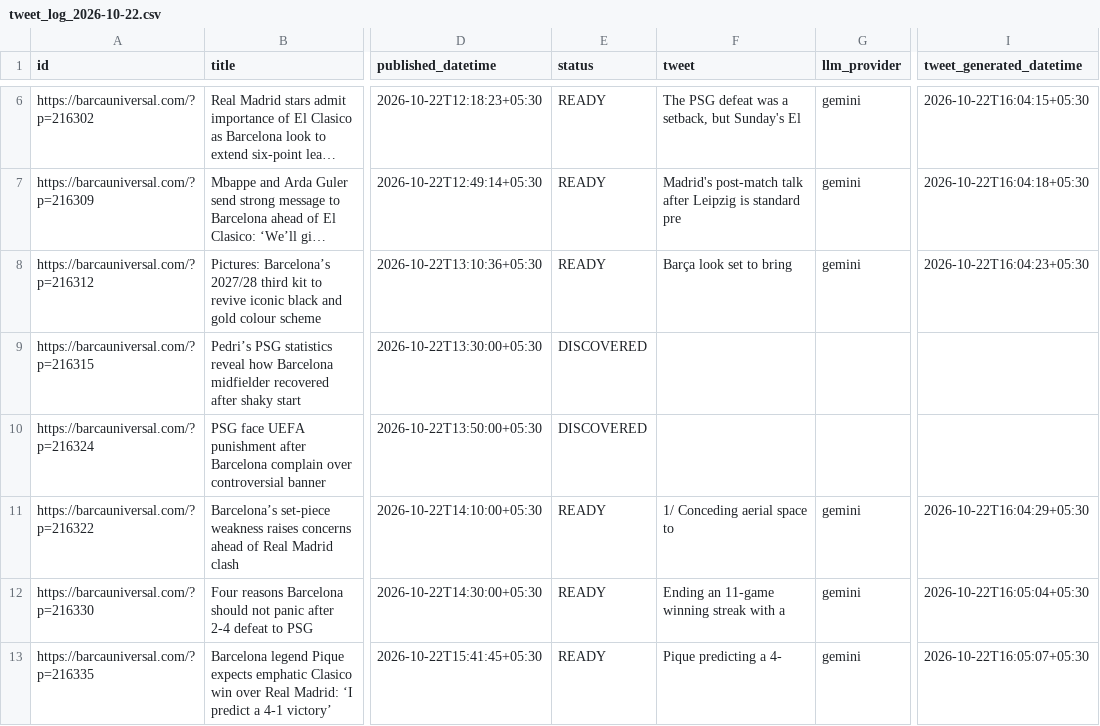
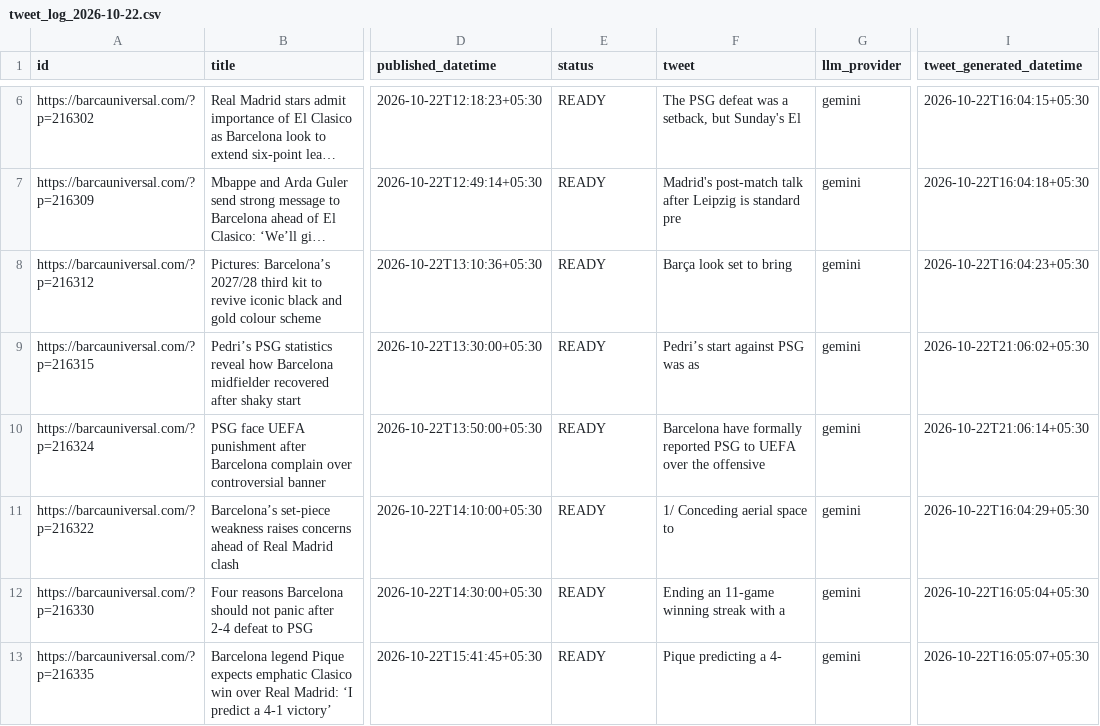
Before and after one commit to dinesh-kanakaraj/Kestrel, a CSV file: logs/tweet_log_2026-10-22.csv, drawn as a sheet; only a part is shown, gaps mark what is left out; long unchanged cells end in …; the diff covers the shown part only; the diff names each change by its address in the sheet, - before the commit and + after, or states it on an @@ line.

Commit message:
state: generated tweets run 39806289397

```diff
--- a/logs/tweet_log_2026-10-22.csv
+++ b/logs/tweet_log_2026-10-22.csv
-E9:E10 (status): DISCOVERED
+E9:E10 (status): READY
-F9 (tweet): (empty)
+F9 (tweet): Pedri’s start against PSG was as
-G9:G10 (llm_provider): (empty)
+G9:G10 (llm_provider): gemini
-I9 (tweet_generated_datetime): (empty)
+I9 (tweet_generated_datetime): 2026-10-22T21:06:02+05:30
-F10 (tweet): (empty)
+F10 (tweet): Barcelona have formally reported PSG to UEFA over the offensive
-I10 (tweet_generated_datetime): (empty)
+I10 (tweet_generated_datetime): 2026-10-22T21:06:14+05:30
```
Also changed, not shown: 24 edited cells elsewhere in this file.
